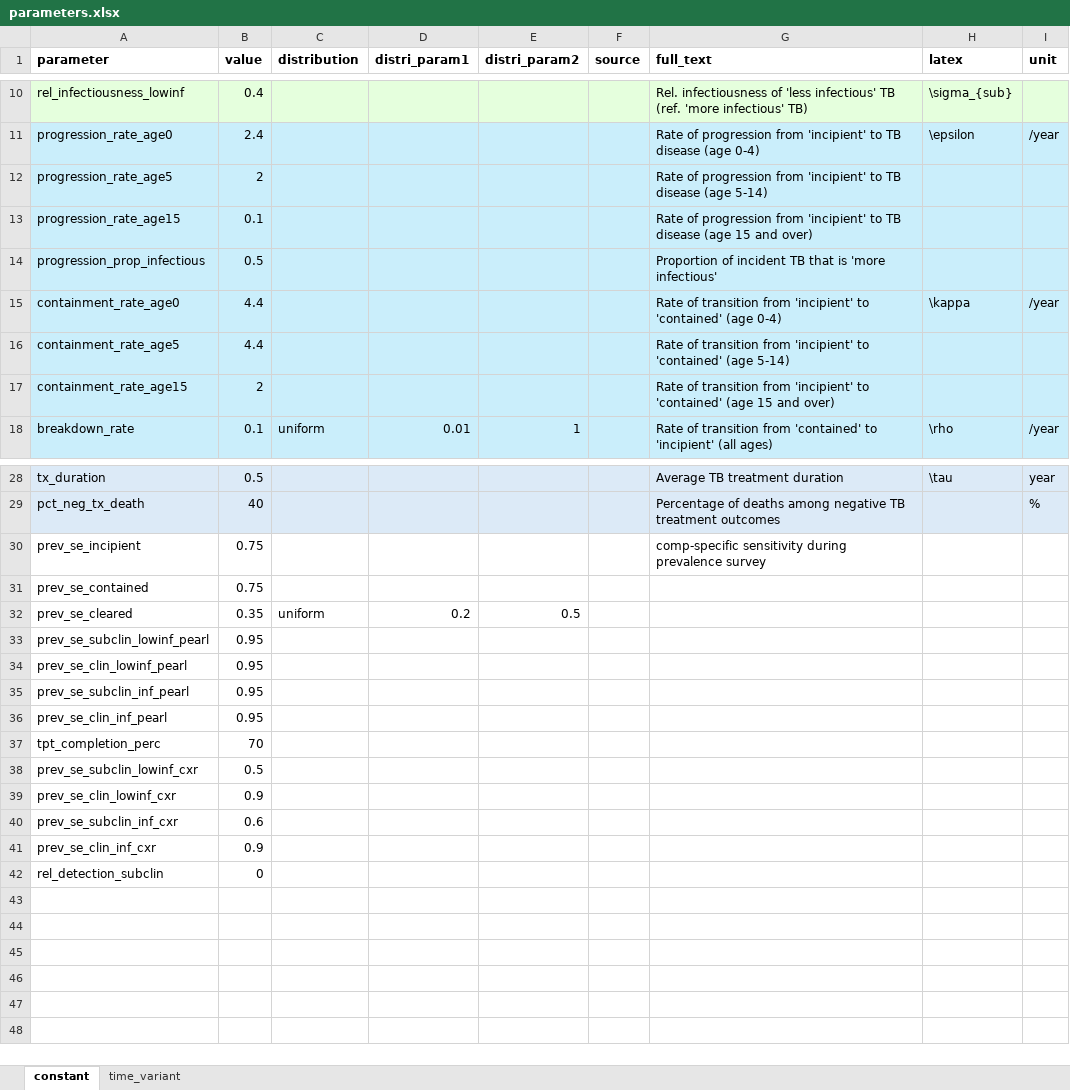
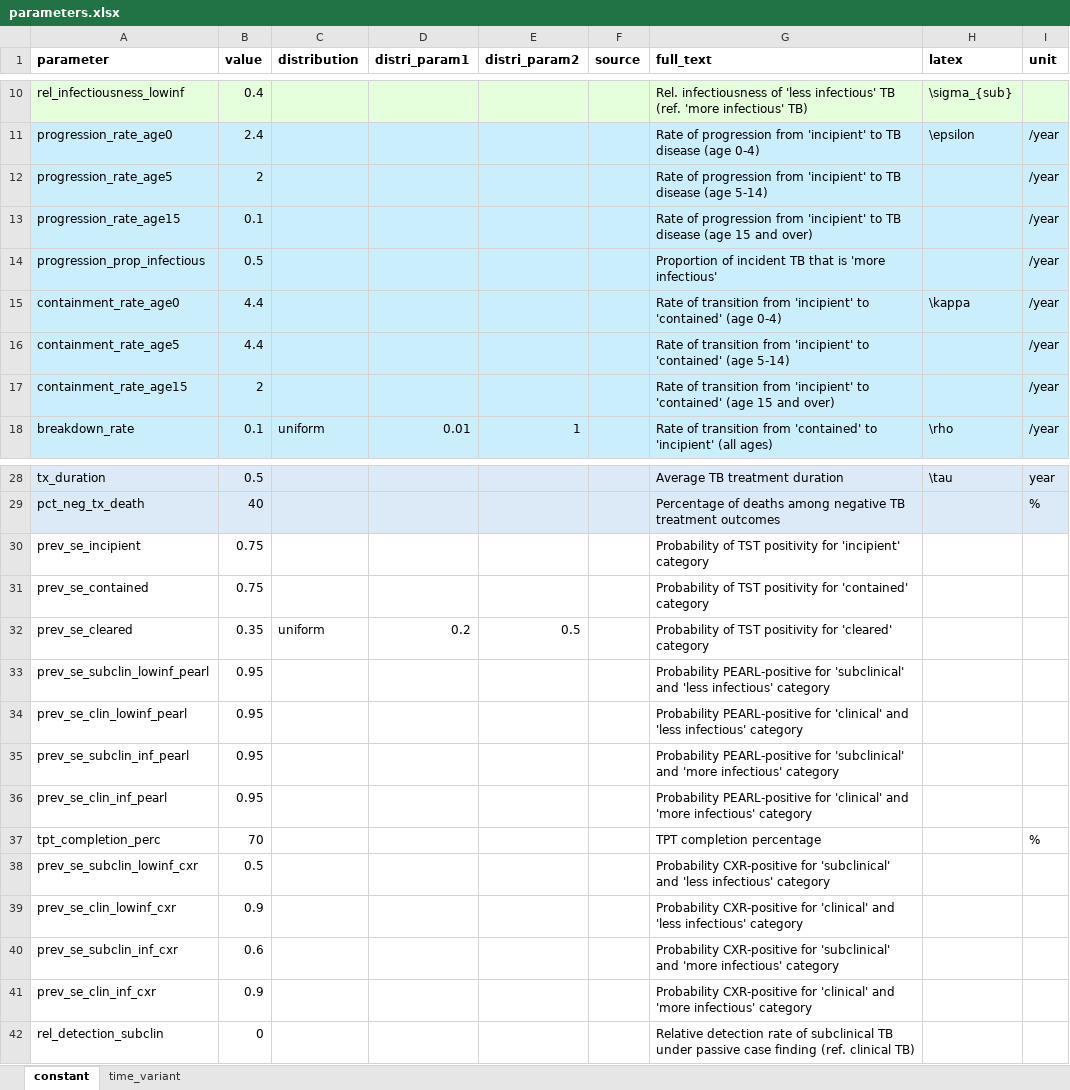
Before and after one commit to monash-emu/tb_hierarchical, an Excel workbook: data/parameters.xlsx, sheet constant, drawn as a sheet; only a part is shown, gaps mark what is left out; values as stored, in another font and other column widths than the file's, no borders; the diff names each change by its address in the sheet, - before the commit and + after, or states it on an @@ line.

Commit message:
Finalise param table

```diff
--- a/data/parameters.xlsx (sheet constant)
+++ b/data/parameters.xlsx (sheet constant)
-I12:I14 (unit): (empty)
+I12:I14 (unit): /year
-I16:I17 (unit): (empty)
+I16:I17 (unit): /year
-G30 (full_text): comp-specific sensitivity during prevalence survey
+G30 (full_text): Probability of TST positivity for 'incipient' category
-G31 (full_text): (empty)
+G31 (full_text): Probability of TST positivity for 'contained' category
-G32 (full_text): (empty)
+G32 (full_text): Probability of TST positivity for 'cleared' category
-G33 (full_text): (empty)
+G33 (full_text): Probability PEARL-positive for 'subclinical' and 'less infectious' category
-G34 (full_text): (empty)
+G34 (full_text): Probability PEARL-positive for 'clinical' and 'less infectious' category
-G35 (full_text): (empty)
+G35 (full_text): Probability PEARL-positive for 'subclinical' and 'more infectious' category
-G36 (full_text): (empty)
+G36 (full_text): Probability PEARL-positive for 'clinical' and 'more infectious' category
-G37 (full_text): (empty)
+G37 (full_text): TPT completion percentage
-I37 (unit): (empty)
+I37 (unit): %
-G38 (full_text): (empty)
+G38 (full_text): Probability CXR-positive for 'subclinical' and 'less infectious' category
-G39 (full_text): (empty)
+G39 (full_text): Probability CXR-positive for 'clinical' and 'less infectious' category
-G40 (full_text): (empty)
+G40 (full_text): Probability CXR-positive for 'subclinical' and 'more infectious' category
-G41 (full_text): (empty)
+G41 (full_text): Probability CXR-positive for 'clinical' and 'more infectious' category
-G42 (full_text): (empty)
+G42 (full_text): Relative detection rate of subclinical TB under passive case finding (ref. clinical TB)
```
Also changed, not shown: 1 other file.
